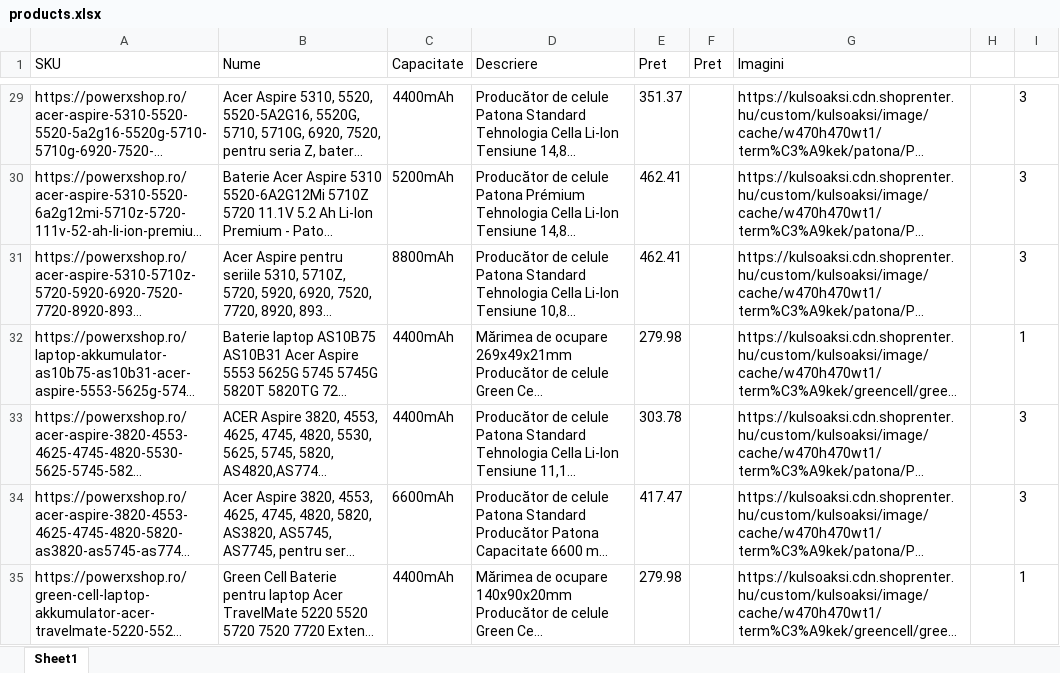
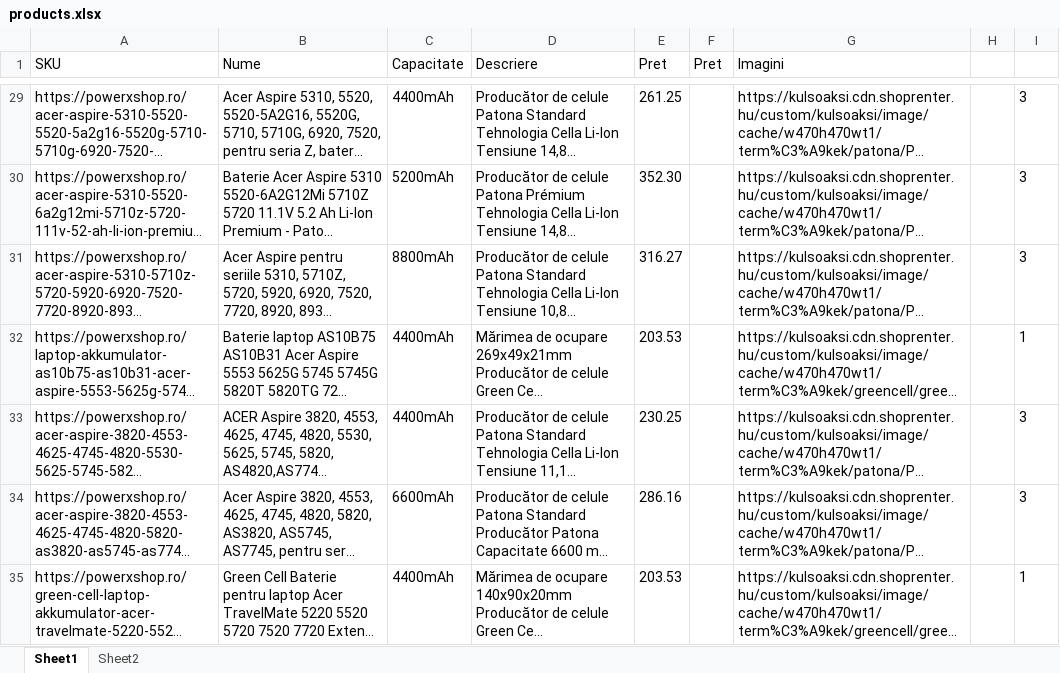
Before and after one commit to gabf48/bigApp, an Excel workbook: src/main/java/scripts/power_x_shop/products.xlsx, sheet Sheet1, drawn as a sheet; only a part is shown, gaps mark what is left out; long unchanged cells end in …; values as stored, in another font and other column widths than the file's, no borders; conditional formats not drawn; the diff covers the shown part only; the diff names each change by its address in the sheet, - before the commit and + after, or states it on an @@ line.

```diff
--- a/src/main/java/scripts/power_x_shop/products.xlsx (sheet Sheet1)
+++ b/src/main/java/scripts/power_x_shop/products.xlsx (sheet Sheet1)
+sheet tab: Sheet2
-E29 (Pret): 351.37
+E29 (Pret): 261.25
-E30 (Pret): 462.41
+E30 (Pret): 352.30
-E31 (Pret): 462.41
+E31 (Pret): 316.27
-E32 (Pret): 279.98
+E32 (Pret): 203.53
-E33 (Pret): 303.78
+E33 (Pret): 230.25
-E34 (Pret): 417.47
+E34 (Pret): 286.16
-E35 (Pret): 279.98
+E35 (Pret): 203.53
```
Also changed, not shown: 45 added rows and 29 edited cells elsewhere in this sheet, 2 other files.
